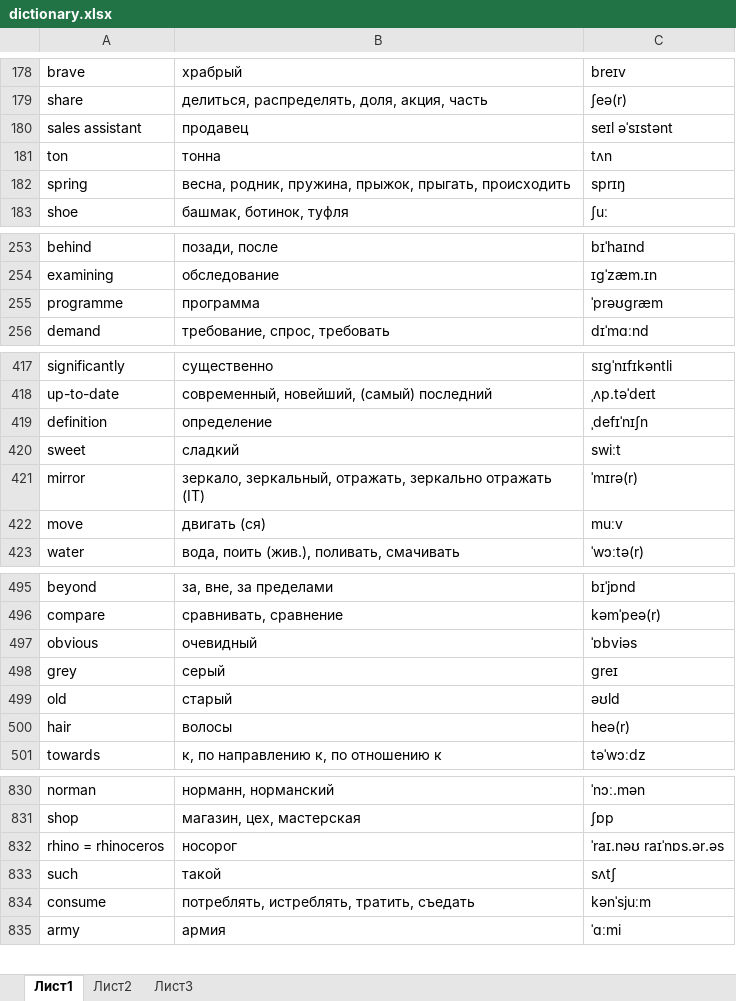
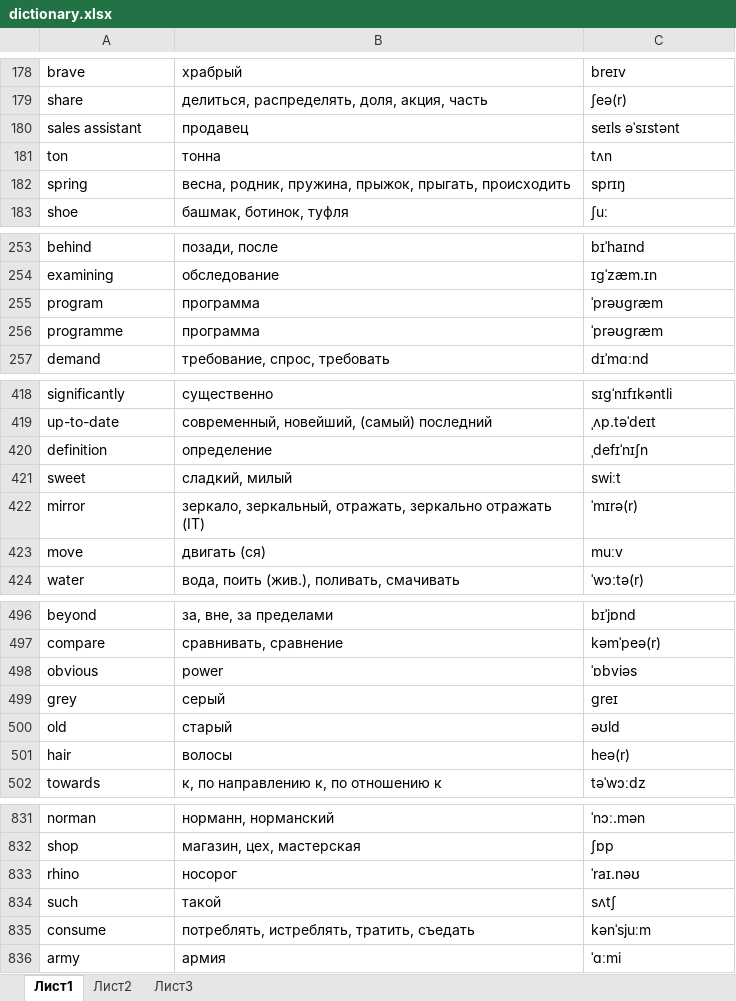
Before and after one commit to mrStat1c/EngWords, an Excel workbook: app/src/main/res/raw/dictionary.xlsx, sheet Лист1, drawn as a sheet; only a part is shown, gaps mark what is left out; values as stored, in another font and other column widths than the file's, no borders; conditional formats and table styles not drawn; removed rows and columns are numbered as before the commit, all else as after; the diff covers the shown part only; the diff names each change by its address in the sheet, - before the commit and + after, or states it on an @@ line.

```diff
--- a/app/src/main/res/raw/dictionary.xlsx (sheet Лист1)
+++ b/app/src/main/res/raw/dictionary.xlsx (sheet Лист1)
-C180: seɪl əˈsɪstənt
+C180: seɪls əˈsɪstənt
+row 255: program | программа | ˈprəʊɡræm
-B421: сладкий
+B421: сладкий, милый
-B498: очевидный
+B498: power
-row 832: rhino = rhinoceros | носорог | ˈraɪ.nəʊ raɪˈnɒs.ər.əs
+row 833: rhino | носорог | ˈraɪ.nəʊ
```
Also changed, not shown: 68 added rows and 21 edited cells elsewhere in this sheet, 2 other files.
